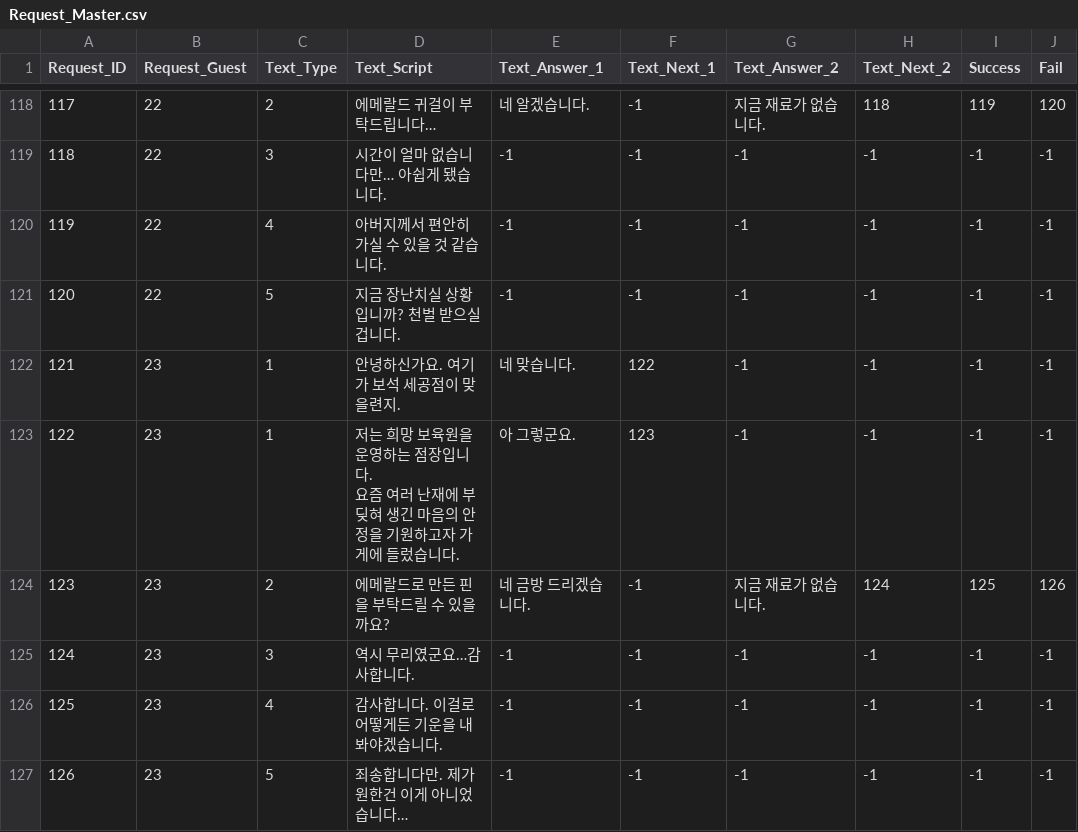
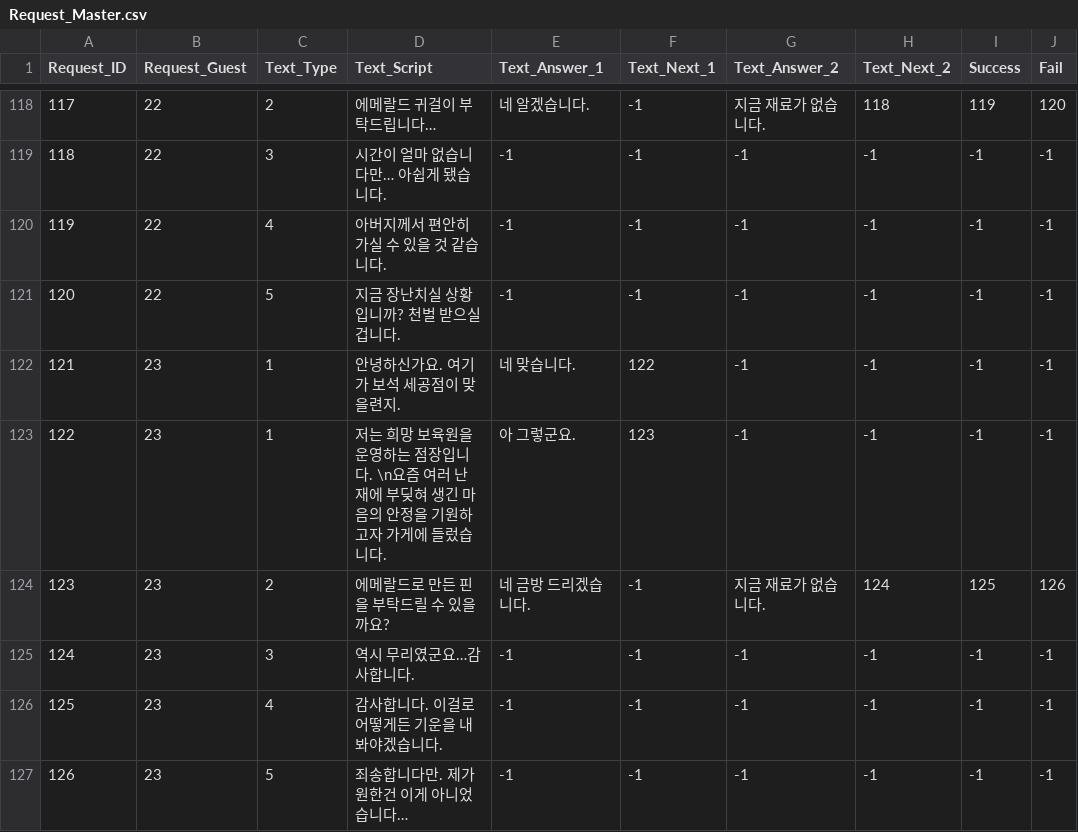
Before and after one commit to SuperElectronBrain/ThunderJack_ProjectMIS, a CSV file: Assets/Resources/DataSheet/Request_Master.csv, drawn as a sheet; only a part is shown, gaps mark what is left out; ↵ is a line break in a cell; the diff covers the shown part only; the diff names each change by its address in the sheet, - before the commit and + after, or states it on an @@ line.

Commit message:
Update Request

```diff
--- a/Assets/Resources/DataSheet/Request_Master.csv
+++ b/Assets/Resources/DataSheet/Request_Master.csv
-D123 (Text_Script): …입니다. ↵ 요즘 여…
+D123 (Text_Script): …입니다. \n요즘 여…
```
Also changed, not shown: 7 edited cells elsewhere in this file, 7 other files.
